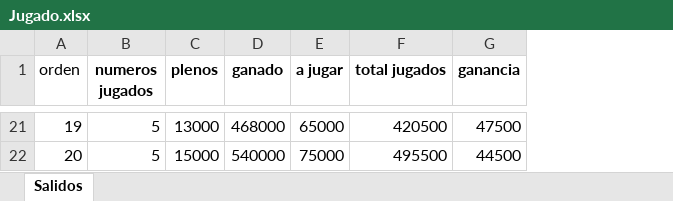
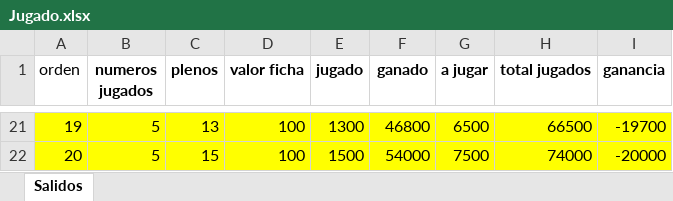
Before and after one commit to jonatha1992/Predictor_ruleta, an Excel workbook: Data/Jugado.xlsx, sheet Salidos, drawn as a sheet; only a part is shown, gaps mark what is left out; values as stored, in another font and other column widths than the file's, no borders; addresses are those after the commit; the diff covers the shown part only; the diff names each change by its address in the sheet, - before the commit and + after, or states it on an @@ line.

```diff
--- a/Data/Jugado.xlsx (sheet Salidos)
+++ b/Data/Jugado.xlsx (sheet Salidos)
+column D (valor ficha), rows 21-22: 100 | 100
+column E (jugado), rows 21-22: 1300 | 1500
-A21:C22 fill: none
+A21:C22 fill: #FFFF00
-C21 (plenos): 13000
+C21 (plenos): 13
-F21:I22 fill: none
+F21:I22 fill: #FFFF00
-F21 (ganado): 468000
+F21 (ganado): 46800
-G21 (a jugar): 65000
+G21 (a jugar): 6500
-H21 (total jugados): 420500
+H21 (total jugados): 66500
-I21 (ganancia): 47500
+I21 (ganancia): -19700
-C22 (plenos): 15000
+C22 (plenos): 15
-F22 (ganado): 540000
+F22 (ganado): 54000
-G22 (a jugar): 75000
+G22 (a jugar): 7500
-H22 (total jugados): 495500
+H22 (total jugados): 74000
-I22 (ganancia): 44500
+I22 (ganancia): -20000
```
Also changed, not shown: 94 edited cells and cell formats elsewhere in this sheet, Data/bombay1.xlsx, Data/bombayAuto.xlsx, 12 other files.
